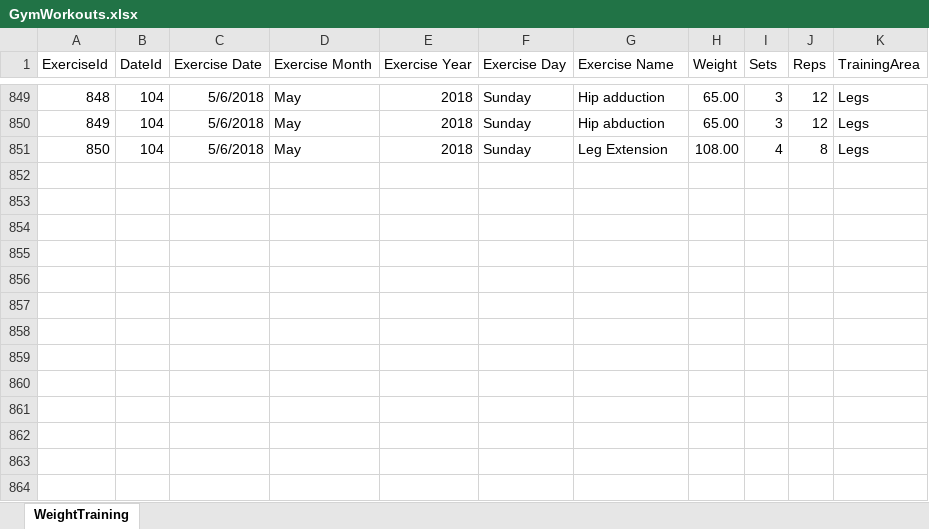
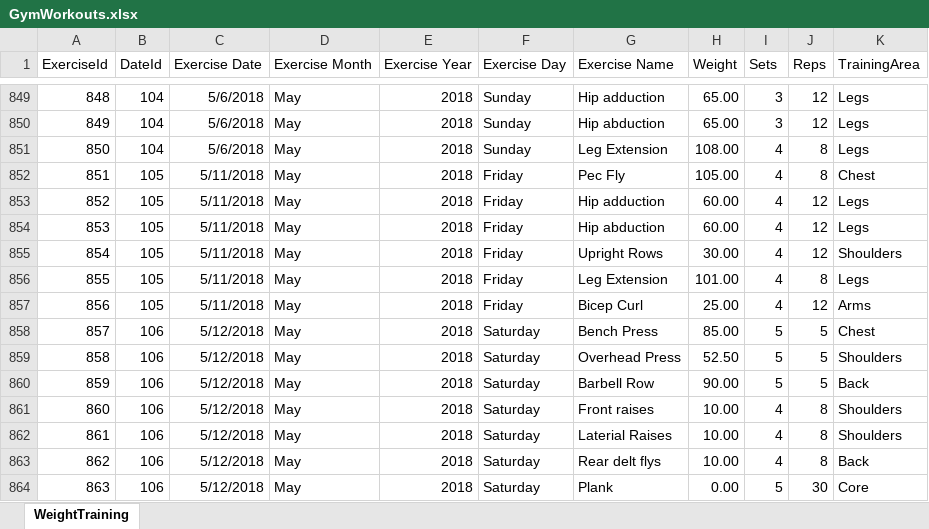
Before and after one commit to willvelida/mydata, an Excel workbook: datasets/GymWorkouts.xlsx, sheet WeightTraining, drawn as a sheet; only a part is shown, gaps mark what is left out; values as stored, in another font and other column widths than the file's, no borders; the diff names each change by its address in the sheet, - before the commit and + after, or states it on an @@ line.

Commit message:
Updating GymWorkouts file 13/05/2018

```diff
--- a/datasets/GymWorkouts.xlsx (sheet WeightTraining)
+++ b/datasets/GymWorkouts.xlsx (sheet WeightTraining)
+row 852: 851 | 105 | 5/11/2018 | May | 2018 | Friday | Pec Fly | 105.00 | 4 | 8 | Chest
+row 853: 852 | 105 | 5/11/2018 | May | 2018 | Friday | Hip adduction | 60.00 | 4 | 12 | Legs
+row 854: 853 | 105 | 5/11/2018 | May | 2018 | Friday | Hip abduction | 60.00 | 4 | 12 | Legs
+row 855: 854 | 105 | 5/11/2018 | May | 2018 | Friday | Upright Rows | 30.00 | 4 | 12 | Shoulders
+row 856: 855 | 105 | 5/11/2018 | May | 2018 | Friday | Leg Extension | 101.00 | 4 | 8 | Legs
+row 857: 856 | 105 | 5/11/2018 | May | 2018 | Friday | Bicep Curl | 25.00 | 4 | 12 | Arms
+row 858: 857 | 106 | 5/12/2018 | May | 2018 | Saturday | Bench Press | 85.00 | 5 | 5 | Chest
+row 859: 858 | 106 | 5/12/2018 | May | 2018 | Saturday | Overhead Press | 52.50 | 5 | 5 | Shoulders
+row 860: 859 | 106 | 5/12/2018 | May | 2018 | Saturday | Barbell Row | 90.00 | 5 | 5 | Back
+row 861: 860 | 106 | 5/12/2018 | May | 2018 | Saturday | Front raises | 10.00 | 4 | 8 | Shoulders
+row 862: 861 | 106 | 5/12/2018 | May | 2018 | Saturday | Laterial Raises | 10.00 | 4 | 8 | Shoulders
+row 863: 862 | 106 | 5/12/2018 | May | 2018 | Saturday | Rear delt flys | 10.00 | 4 | 8 | Back
+row 864: 863 | 106 | 5/12/2018 | May | 2018 | Saturday | Plank | 0.00 | 5 | 30 | Core
```
Also changed, not shown: 2 other files.
